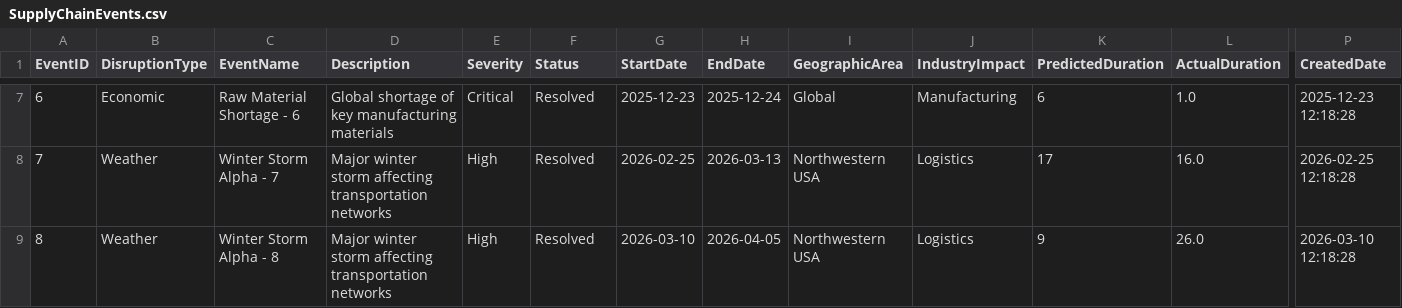
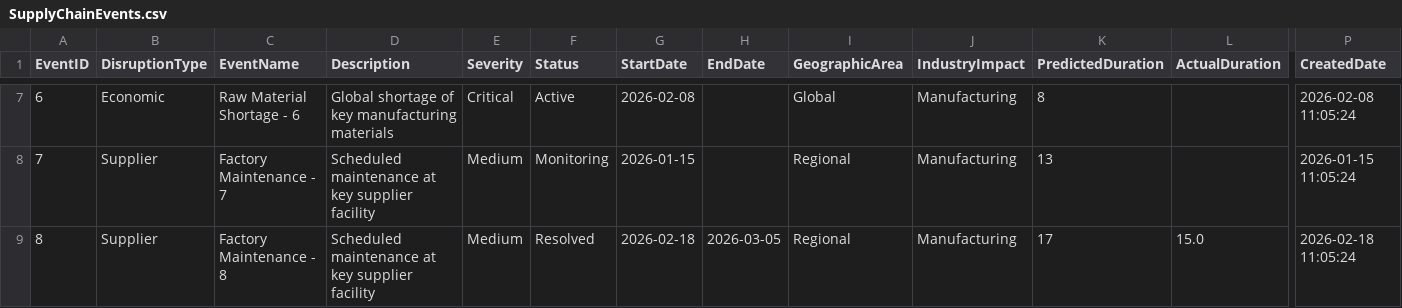
Before and after one commit to DocGailZhou/solutionroot, a CSV file: fabric_iq/src/datagen/output/supplychain/SupplyChainEvents.csv, drawn as a sheet; only a part is shown, gaps mark what is left out; the diff covers the shown part only; the diff names each change by its address in the sheet, - before the commit and + after, or states it on an @@ line.

```diff
--- a/fabric_iq/src/datagen/output/supplychain/SupplyChainEvents.csv
+++ b/fabric_iq/src/datagen/output/supplychain/SupplyChainEvents.csv
-F7 (Status): Resolved
+F7 (Status): Active
-G7 (StartDate): 2025-12-23
+G7 (StartDate): 2026-02-08
-H7 (EndDate): 2025-12-24
+H7 (EndDate): (empty)
-K7 (PredictedDuration): 6
+K7 (PredictedDuration): 8
-L7 (ActualDuration): 1.0
+L7 (ActualDuration): (empty)
-P7 (CreatedDate): 2025-12-23 12:18:28
+P7 (CreatedDate): 2026-02-08 11:05:24
-B8:B9 (DisruptionType): Weather
+B8:B9 (DisruptionType): Supplier
-C8 (EventName): Winter Storm Alpha - 7
+C8 (EventName): Factory Maintenance - 7
-D8:D9 (Description): Major winter storm affecting transportation networks
+D8:D9 (Description): Scheduled maintenance at key supplier facility
-E8:E9 (Severity): High
+E8:E9 (Severity): Medium
-F8 (Status): Resolved
+F8 (Status): Monitoring
-G8 (StartDate): 2026-02-25
+G8 (StartDate): 2026-01-15
-H8 (EndDate): 2026-03-13
+H8 (EndDate): (empty)
-I8:I9 (GeographicArea): Northwestern USA
+I8:I9 (GeographicArea): Regional
-J8:J9 (IndustryImpact): Logistics
+J8:J9 (IndustryImpact): Manufacturing
-K8 (PredictedDuration): 17
+K8 (PredictedDuration): 13
-L8 (ActualDuration): 16.0
+L8 (ActualDuration): (empty)
-P8 (CreatedDate): 2026-02-25 12:18:28
+P8 (CreatedDate): 2026-01-15 11:05:24
-C9 (EventName): Winter Storm Alpha - 8
+C9 (EventName): Factory Maintenance - 8
-G9 (StartDate): 2026-03-10
+G9 (StartDate): 2026-02-18
-H9 (EndDate): 2026-04-05
+H9 (EndDate): 2026-03-05
-K9 (PredictedDuration): 9
+K9 (PredictedDuration): 17
-L9 (ActualDuration): 26.0
+L9 (ActualDuration): 15.0
-P9 (CreatedDate): 2026-03-10 12:18:28
+P9 (CreatedDate): 2026-02-18 11:05:24
```
Also changed, not shown: 124 edited cells elsewhere in this file, fabric_iq/infra/data/inventory/PurchaseOrders.csv, fabric_iq/src/datagen/output/inventory/DemandForecast.csv, 11 other files.
